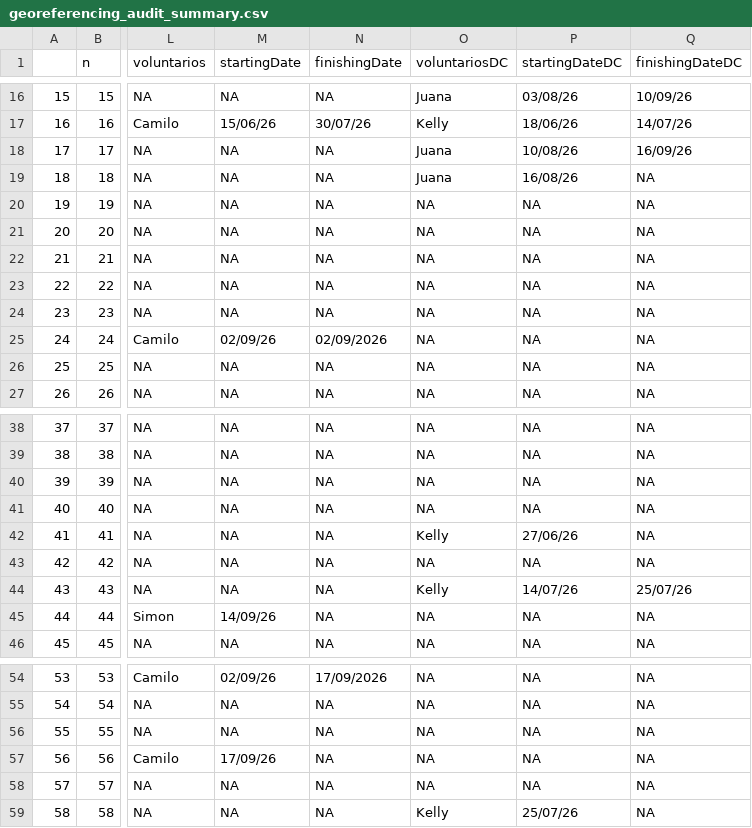
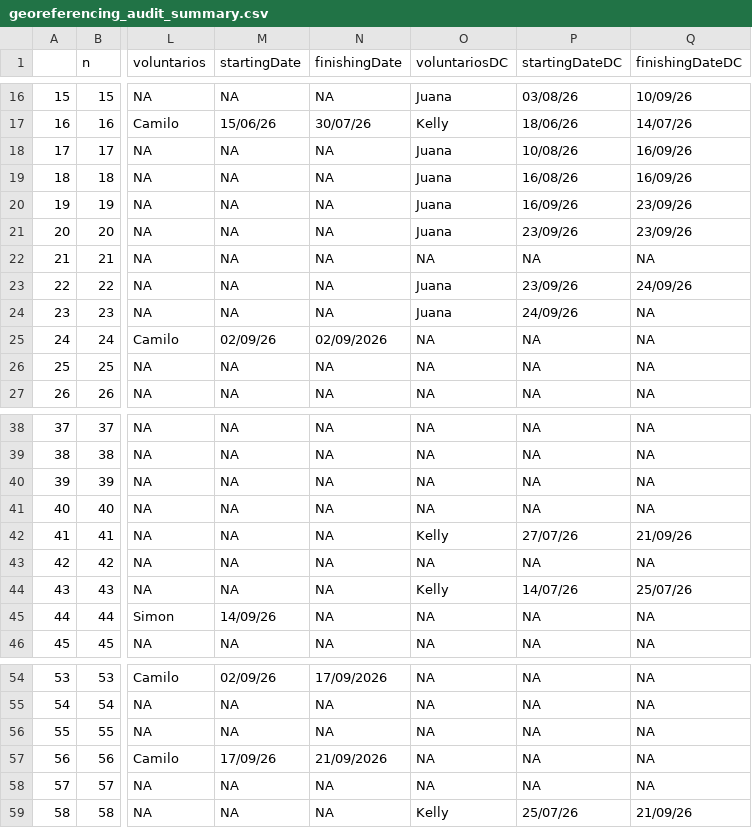
Before and after one commit to epigdatabase/EpIG_volunteership, a CSV file: data/Georreferencing/georeferencing_audit_summary.csv, drawn as a sheet; only a part is shown, gaps mark what is left out; the diff names each change by its address in the sheet, - before the commit and + after, or states it on an @@ line.

```diff
--- a/data/Georreferencing/georeferencing_audit_summary.csv
+++ b/data/Georreferencing/georeferencing_audit_summary.csv
-Q19 (finishingDateDC): NA
+Q19 (finishingDateDC): 16/09/26
-O20:O21 (voluntariosDC): NA
+O20:O21 (voluntariosDC): Juana
-P20 (startingDateDC): NA
+P20 (startingDateDC): 16/09/26
-Q20:Q21 (finishingDateDC): NA
+Q20:Q21 (finishingDateDC): 23/09/26
-P21 (startingDateDC): NA
+P21 (startingDateDC): 23/09/26
-O23:O24 (voluntariosDC): NA
+O23:O24 (voluntariosDC): Juana
-P23 (startingDateDC): NA
+P23 (startingDateDC): 23/09/26
-Q23 (finishingDateDC): NA
+Q23 (finishingDateDC): 24/09/26
-P24 (startingDateDC): NA
+P24 (startingDateDC): 24/09/26
-P42 (startingDateDC): 27/06/26
+P42 (startingDateDC): 27/07/26
-Q42 (finishingDateDC): NA
+Q42 (finishingDateDC): 21/09/26
-N57 (finishingDate): NA
+N57 (finishingDate): 21/09/2026
-Q59 (finishingDateDC): NA
+Q59 (finishingDateDC): 21/09/26
```
Also changed, not shown: 2 other files.
